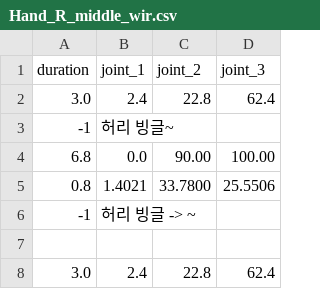
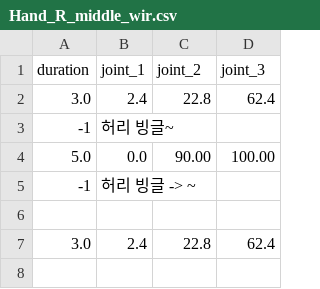
Before and after one commit to KJG97/allex_motions, a CSV file: hero_group/Hand_R_middle_wir.csv, drawn as a sheet.

```diff
--- a/hero_group/Hand_R_middle_wir.csv
+++ b/hero_group/Hand_R_middle_wir.csv
@@ -3,4 +3,3 @@ duration,joint_1,joint_2,joint_3
 -1      , 허리 빙글~
-6.8    , 0.0                                   , 90.00        , 100.00
-0.8    , 1.4021                                , 33.7800      ,  25.5506
+5.0    , 0.0                                   , 90.00        , 100.00
 -1      , 허리 빙글 -> ~
```
Also changed, not shown: hero_group/Arm_L_theOne.csv, hero_group/Arm_R_theOne.csv, 11 other files.
